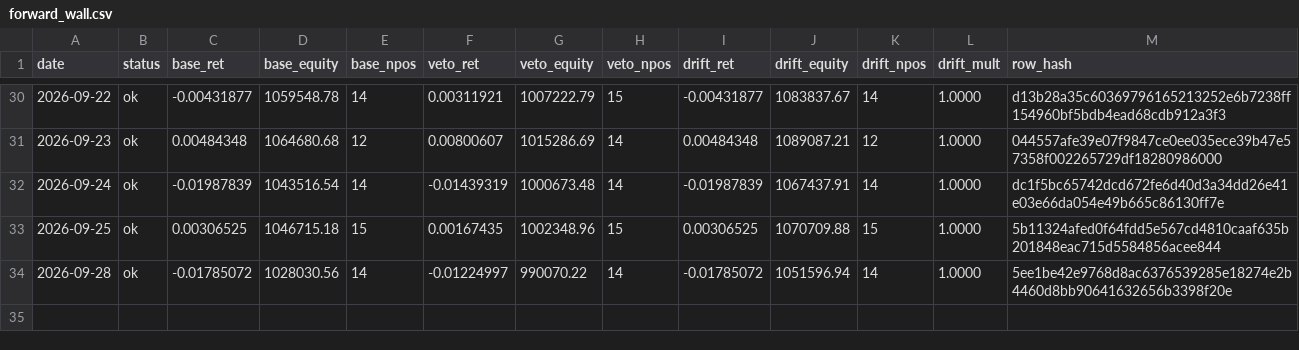
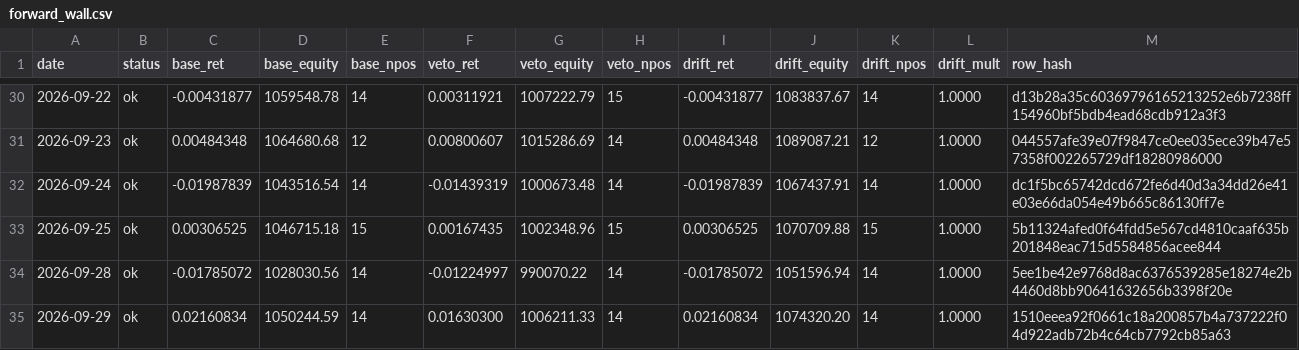
Before and after one commit to kreeshpatel/nifty-satvik, a CSV file: results/forward_wall.csv, drawn as a sheet; only a part is shown, gaps mark what is left out.

Commit message:
chore(wall): forward-wall daily log 2026-09-29 [run 36572822531]

```diff
--- a/results/forward_wall.csv
+++ b/results/forward_wall.csv
@@ -34 +34,2 @@ date,status,base_ret,base_equity,base_npos,veto_ret,veto_equity,veto_npos,drift_
 2026-09-28,ok,-0.01785072,1028030.56,14,-0.01224997,990070.22,14,-0.01785072,1051596.94,14,1.0000,5ee1be42e9768d8ac6376539285e18274e2b4460d8bb90641632656b3398f20e
+2026-09-29,ok,0.02160834,1050244.59,14,0.01630300,1006211.33,14,0.02160834,1074320.20,14,1.0000,1510eeea92f0661c18a200857b4a737222f04d922adb72b4c64cb7792cb85a63
```
Also changed, not shown: results/wall_veto/paper_ledger_history.csv, results/wall_veto/portfolio_history.csv, 8 other files.
